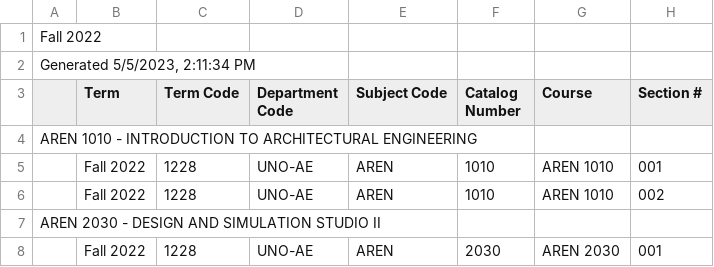
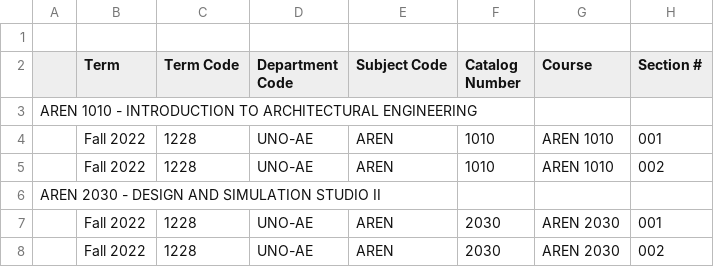
Before and after one commit to TrevorAhlers/CSCI4970-Capsoft-Solutions-Project, a CSV file: Prototyping/csv-file-prototyping/Fall2022.csv, drawn as a sheet; only a part is shown; the shorter side is filled out with more unchanged rows; rows hold the shown columns only; the diff names each change by its address in the sheet, - before the commit and + after, or states it on an @@ line.

Commit message:
extracted meeting patterns, course code, course title

```diff
--- a/Prototyping/csv-file-prototyping/Fall2022.csv
+++ b/Prototyping/csv-file-prototyping/Fall2022.csv
-A1: Fall 2022
+A1: (empty)
-row 2: Generated 5/5/2023, 2:11:34 PM
```
Also changed, not shown: 1 other file.
